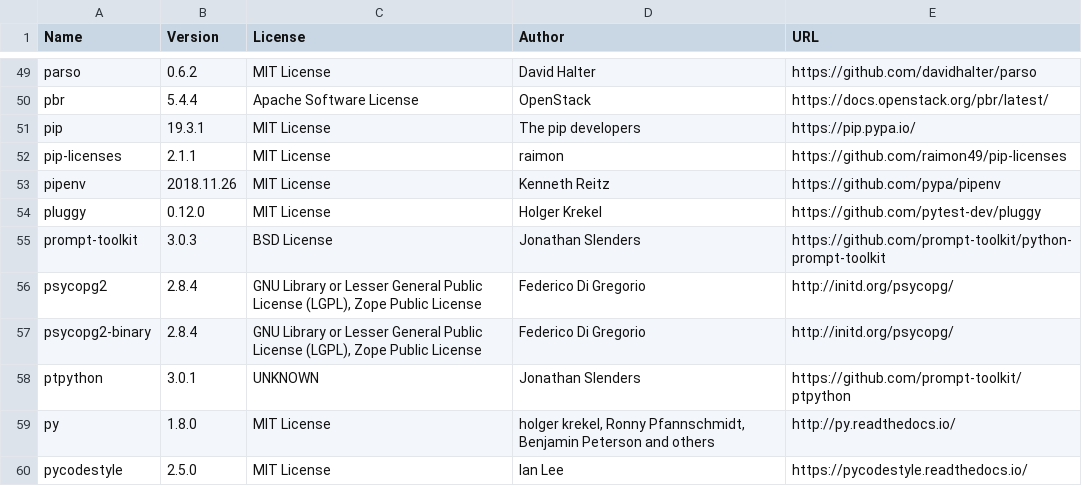
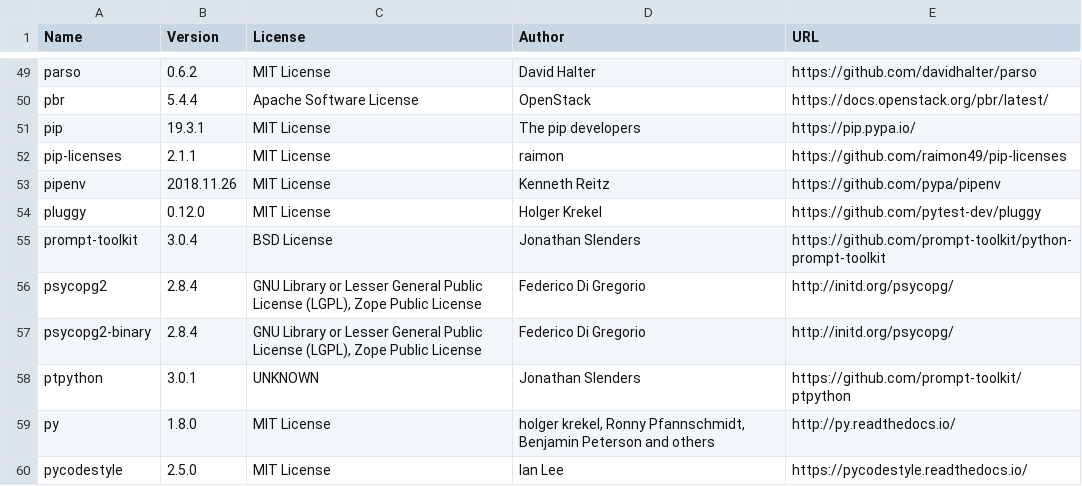
Before and after one commit to djbrown/hbscorez, a CSV file: ATTRIBUTIONS.csv, drawn as a sheet; only a part is shown, gaps mark what is left out; the diff covers the shown part only.

```diff
--- a/ATTRIBUTIONS.csv
+++ b/ATTRIBUTIONS.csv
@@ -54,3 +54,3 @@
 "pluggy","0.12.0","MIT License","Holger Krekel","https://github.com/pytest-dev/pluggy"
-"prompt-toolkit","3.0.3","BSD License","Jonathan Slenders","https://github.com/prompt-toolkit/python-prompt-toolkit"
+"prompt-toolkit","3.0.4","BSD License","Jonathan Slenders","https://github.com/prompt-toolkit/python-prompt-toolkit"
 "psycopg2","2.8.4","GNU Library or Lesser General Public License (LGPL), Zope Public License","Federico Di Gregorio","http://initd.org/psycopg/"
```
Also changed, not shown: 8 edited cells elsewhere in this file, 1 other file.
